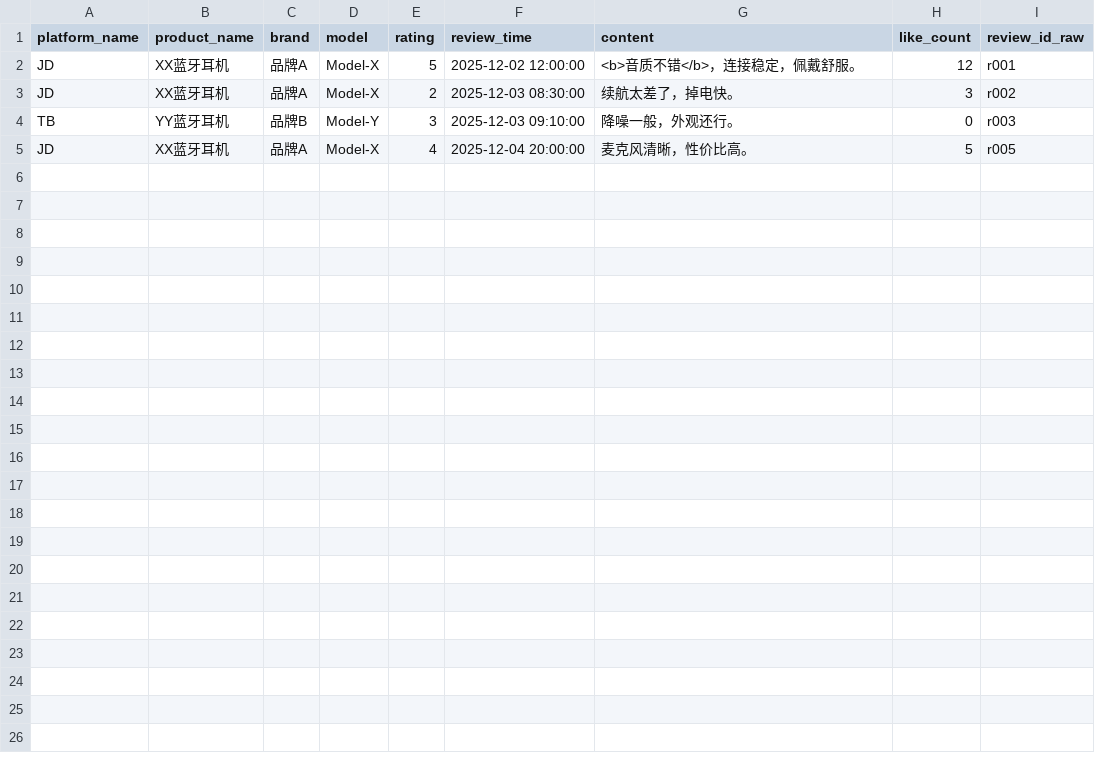
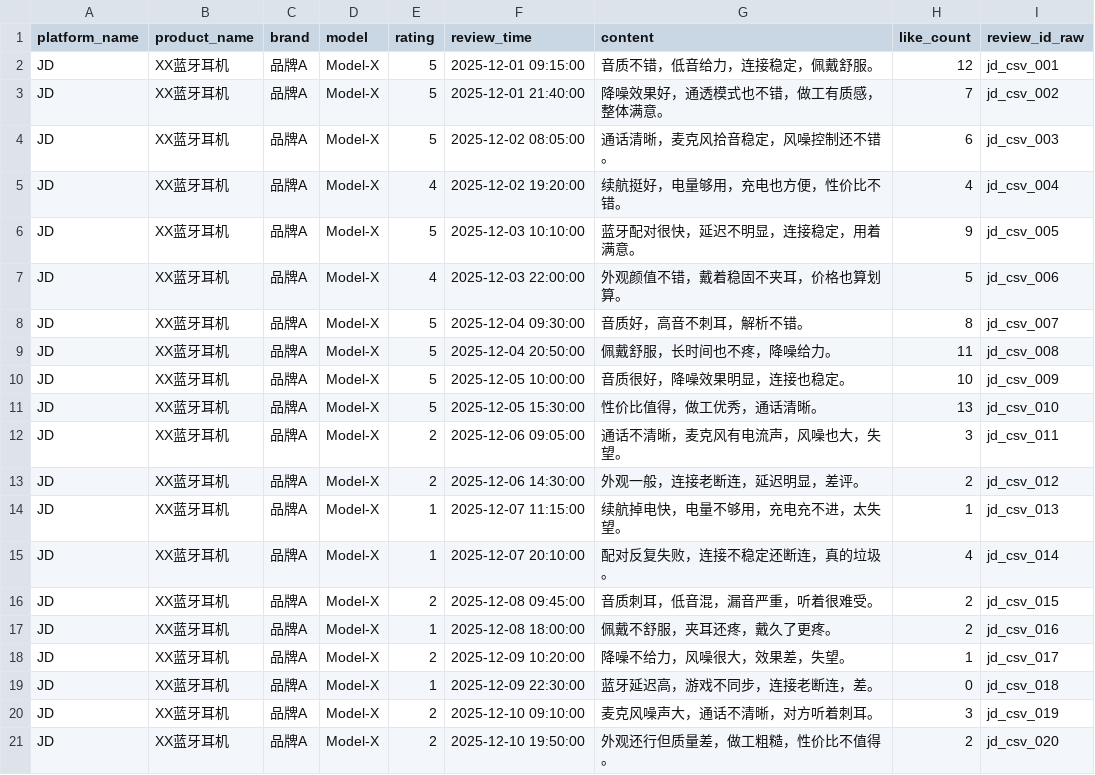
Before and after one commit to wxy123-wh/wh, a CSV file: data/sample_reviews.csv, drawn as a sheet.

```diff
--- a/data/sample_reviews.csv
+++ b/data/sample_reviews.csv
@@ -1,5 +1,21 @@
 platform_name,product_name,brand,model,rating,review_time,content,like_count,review_id_raw
-JD,XX蓝牙耳机,品牌A,Model-X,5,2025-12-02 12:00:00,"<b>音质不错</b>，连接稳定，佩戴舒服。",12,r001
-JD,XX蓝牙耳机,品牌A,Model-X,2,2025-12-03 08:30:00,"续航太差了，掉电快。",3,r002
-TB,YY蓝牙耳机,品牌B,Model-Y,3,2025-12-03 09:10:00,"降噪一般，外观还行。",0,r003
-JD,XX蓝牙耳机,品牌A,Model-X,4,2025-12-04 20:00:00,"麦克风清晰，性价比高。",5,r005
+JD,XX蓝牙耳机,品牌A,Model-X,5,2025-12-01 09:15:00,"音质不错，低音给力，连接稳定，佩戴舒服。",12,jd_csv_001
+JD,XX蓝牙耳机,品牌A,Model-X,5,2025-12-01 21:40:00,"降噪效果好，通透模式也不错，做工有质感，整体满意。",7,jd_csv_002
+JD,XX蓝牙耳机,品牌A,Model-X,5,2025-12-02 08:05:00,"通话清晰，麦克风拾音稳定，风噪控制还不错。",6,jd_csv_003
+JD,XX蓝牙耳机,品牌A,Model-X,4,2025-12-02 19:20:00,"续航挺好，电量够用，充电也方便，性价比不错。",4,jd_csv_004
+JD,XX蓝牙耳机,品牌A,Model-X,5,2025-12-03 10:10:00,"蓝牙配对很快，延迟不明显，连接稳定，用着满意。",9,jd_csv_005
+JD,XX蓝牙耳机,品牌A,Model-X,4,2025-12-03 22:00:00,"外观颜值不错，戴着稳固不夹耳，价格也算划算。",5,jd_csv_006
+JD,XX蓝牙耳机,品牌A,Model-X,5,2025-12-04 09:30:00,"音质好，高音不刺耳，解析不错。",8,jd_csv_007
+JD,XX蓝牙耳机,品牌A,Model-X,5,2025-12-04 20:50:00,"佩戴舒服，长时间也不疼，降噪给力。",11,jd_csv_008
+JD,XX蓝牙耳机,品牌A,Model-X,5,2025-12-05 10:00:00,"音质很好，降噪效果明显，连接也稳定。",10,jd_csv_009
+JD,XX蓝牙耳机,品牌A,Model-X,5,2025-12-05 15:30:00,"性价比值得，做工优秀，通话清晰。",13,jd_csv_010
+JD,XX蓝牙耳机,品牌A,Model-X,2,2025-12-06 09:05:00,"通话不清晰，麦克风有电流声，风噪也大，失望。",3,jd_csv_011
+JD,XX蓝牙耳机,品牌A,Model-X,2,2025-12-06 14:30:00,"外观一般，连接老断连，延迟明显，差评。",2,jd_csv_012
+JD,XX蓝牙耳机,品牌A,Model-X,1,2025-12-07 11:15:00,"续航掉电快，电量不够用，充电充不进，太失望。",1,jd_csv_013
+JD,XX蓝牙耳机,品牌A,Model-X,1,2025-12-07 20:10:00,"配对反复失败，连接不稳定还断连，真的垃圾。",4,jd_csv_014
+JD,XX蓝牙耳机,品牌A,Model-X,2,2025-12-08 09:45:00,"音质刺耳，低音混，漏音严重，听着很难受。",2,jd_csv_015
+JD,XX蓝牙耳机,品牌A,Model-X,1,2025-12-08 18:00:00,"佩戴不舒服，夹耳还疼，戴久了更疼。",2,jd_csv_016
+JD,XX蓝牙耳机,品牌A,Model-X,2,2025-12-09 10:20:00,"降噪不给力，风噪很大，效果差，失望。",1,jd_csv_017
+JD,XX蓝牙耳机,品牌A,Model-X,1,2025-12-09 22:30:00,"蓝牙延迟高，游戏不同步，连接老断连，差。",0,jd_csv_018
+JD,XX蓝牙耳机,品牌A,Model-X,2,2025-12-10 09:10:00,"麦克风噪声大，通话不清晰，对方听着刺耳。",3,jd_csv_019
+JD,XX蓝牙耳机,品牌A,Model-X,2,2025-12-10 19:50:00,"外观还行但质量差，做工粗糙，性价比不值得。",2,jd_csv_020
```
Also changed, not shown: 2 other files.
